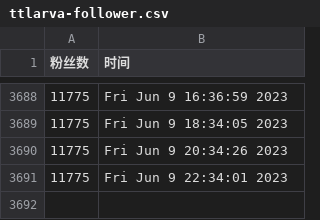
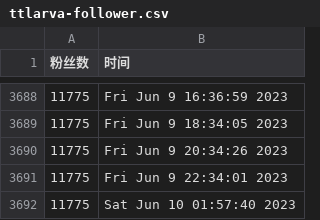
Before and after one commit to doombeaker/Larva, a CSV file: scripts/ttlarva-follower.csv, drawn as a sheet; only a part is shown, gaps mark what is left out.

Commit message:
update followers count daily

```diff
--- a/scripts/ttlarva-follower.csv
+++ b/scripts/ttlarva-follower.csv
@@ -3691 +3691,2 @@
 11775,Fri Jun  9 22:34:01 2023
+11775,Sat Jun 10 01:57:40 2023
```
